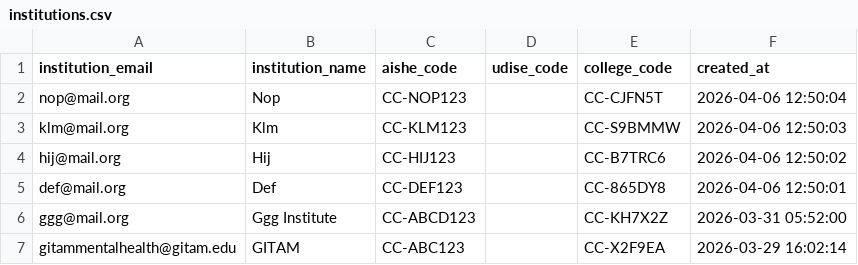
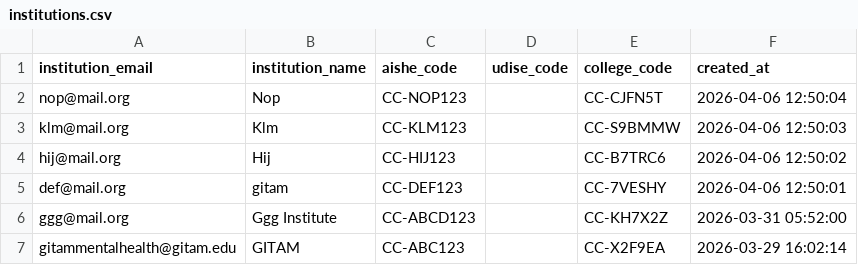
Before and after one commit to Balayasaswi/care-connect-chain, a CSV file: backend/exports/institutions.csv, drawn as a sheet.

```diff
--- a/backend/exports/institutions.csv
+++ b/backend/exports/institutions.csv
@@ -4,3 +4,3 @@ klm@mail.org,Klm,CC-KLM123,,CC-S9BMMW,2026-04-06 12:50:03
 hij@mail.org,Hij,CC-HIJ123,,CC-B7TRC6,2026-04-06 12:50:02
-def@mail.org,Def,CC-DEF123,,CC-865DY8,2026-04-06 12:50:01
+def@mail.org,gitam,CC-DEF123,,CC-7VESHY,2026-04-06 12:50:01
 ggg@mail.org,Ggg Institute,CC-ABCD123,,CC-KH7X2Z,2026-03-31 05:52:00
```
Also changed, not shown: backend/exports/users.csv.
